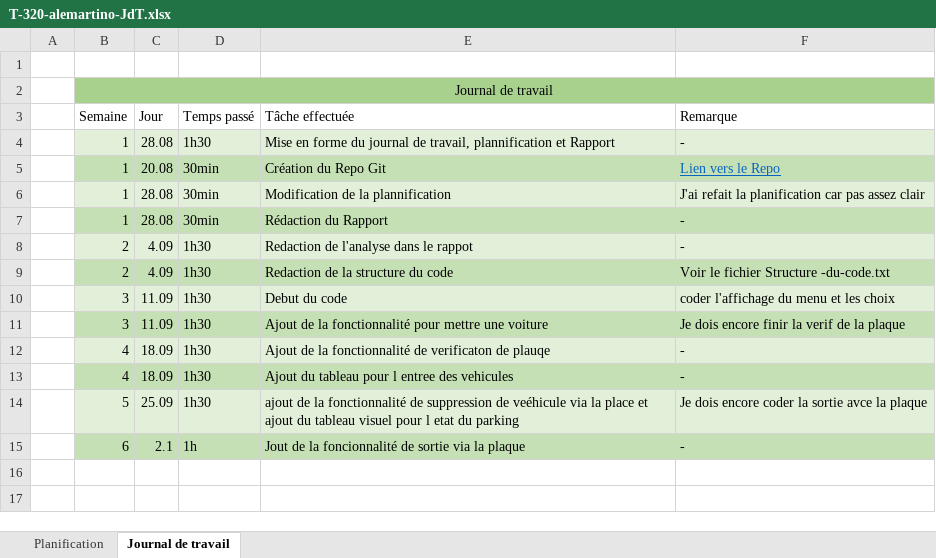
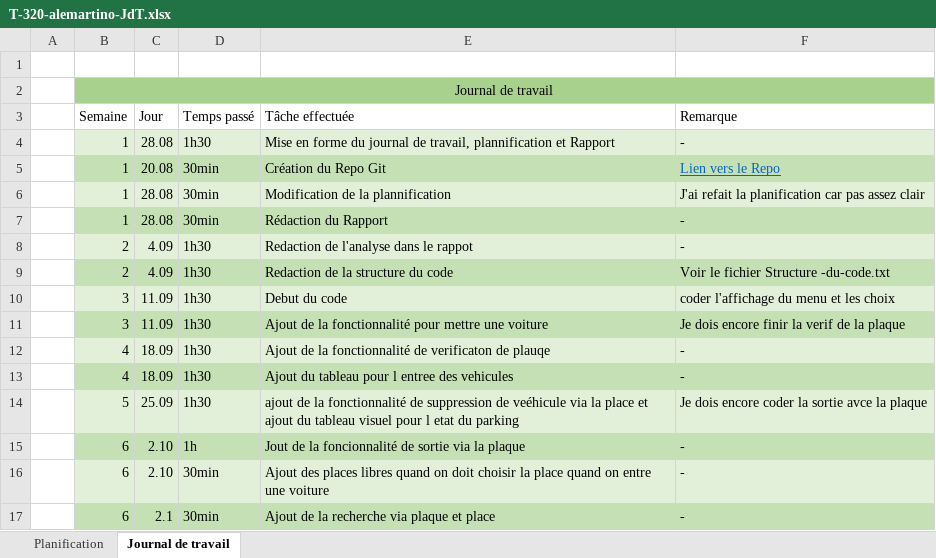
Before and after one commit to Alessio-m28/P_320-Parking, an Excel workbook: T-320-alemartino-JdT.xlsx, sheet Journal de travail, drawn as a sheet; values as stored, in another font and other column widths than the file's, no borders; the diff names each change by its address in the sheet, - before the commit and + after, or states it on an @@ line.

Commit message:
feat: Ajout de la recherche via plaque et place

```diff
--- a/T-320-alemartino-JdT.xlsx (sheet Journal de travail)
+++ b/T-320-alemartino-JdT.xlsx (sheet Journal de travail)
-C15 (Jour): 2.1
+C15 (Jour): 2.10
+row 16:  | 6 | 2.10 | 30min | Ajout des places libres quand on doit choisir la place quand on entre une voiture | -
+row 17:  | 6 | 2.1 | 30min | Ajout de la recherche via plaque et place | -
```
Also changed, not shown: sheet Planification, 5 other files.
